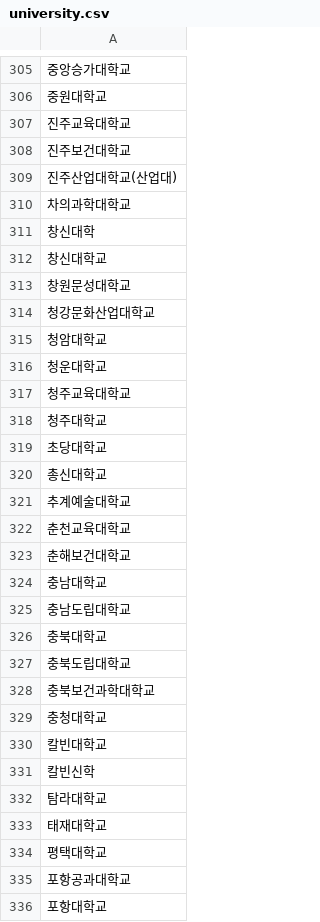
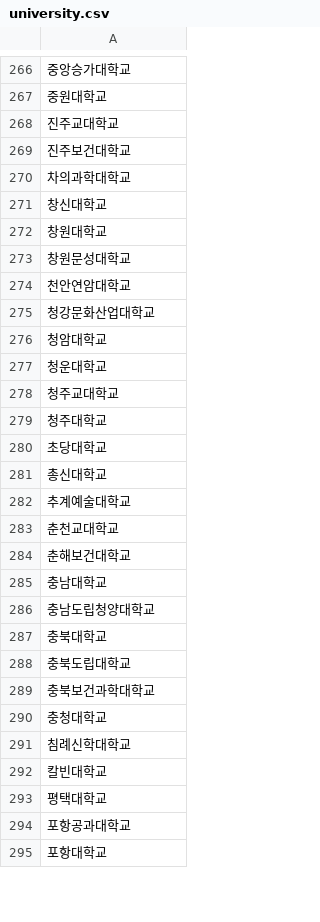
Before and after one commit to TEAM-LIAISON/linkit-backend, a CSV file: src/main/resources/csv/university.csv, drawn as a sheet; only a part is shown, gaps mark what is left out; removed rows and columns are numbered as before the commit, all else as after; the diff covers the shown part only; the diff names each change by its address in the sheet, - before the commit and + after, or states it on an @@ line.

```diff
--- a/src/main/resources/csv/university.csv
+++ b/src/main/resources/csv/university.csv
-A268: 진주교육대학교
+A268: 진주교대학교
-row 309: 진주산업대학교(산업대)
-row 311: 창신대학
+row 272: 창원대학교
+row 274: 천안연암대학교
-A278: 청주교육대학교
+A278: 청주교대학교
-A283: 춘천교육대학교
+A283: 춘천교대학교
-A286: 충남도립대학교
+A286: 충남도립청양대학교
+row 291: 침례신학대학교
-row 331: 칼빈신학
-row 332: 탐라대학교
-row 333: 태재대학교
```
Also changed, not shown: 31 added rows, 54 removed rows, 15 moved rows and 45 edited cells elsewhere in this file, 14 other files.
